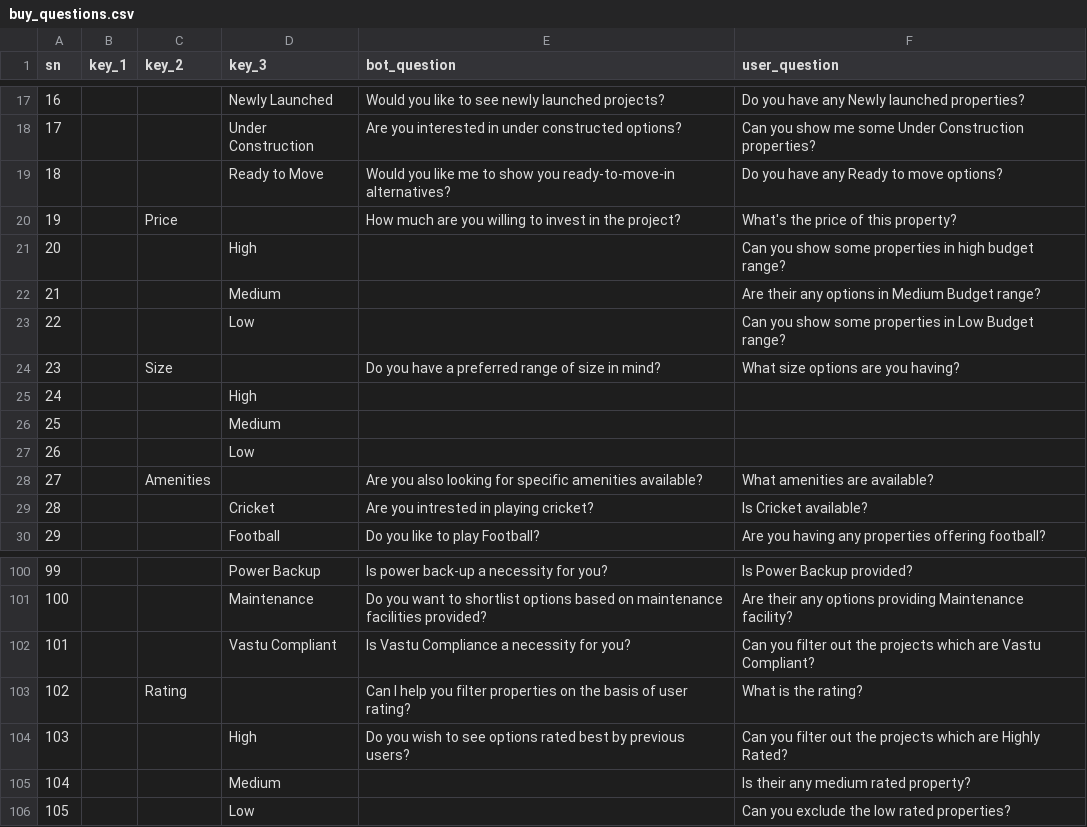
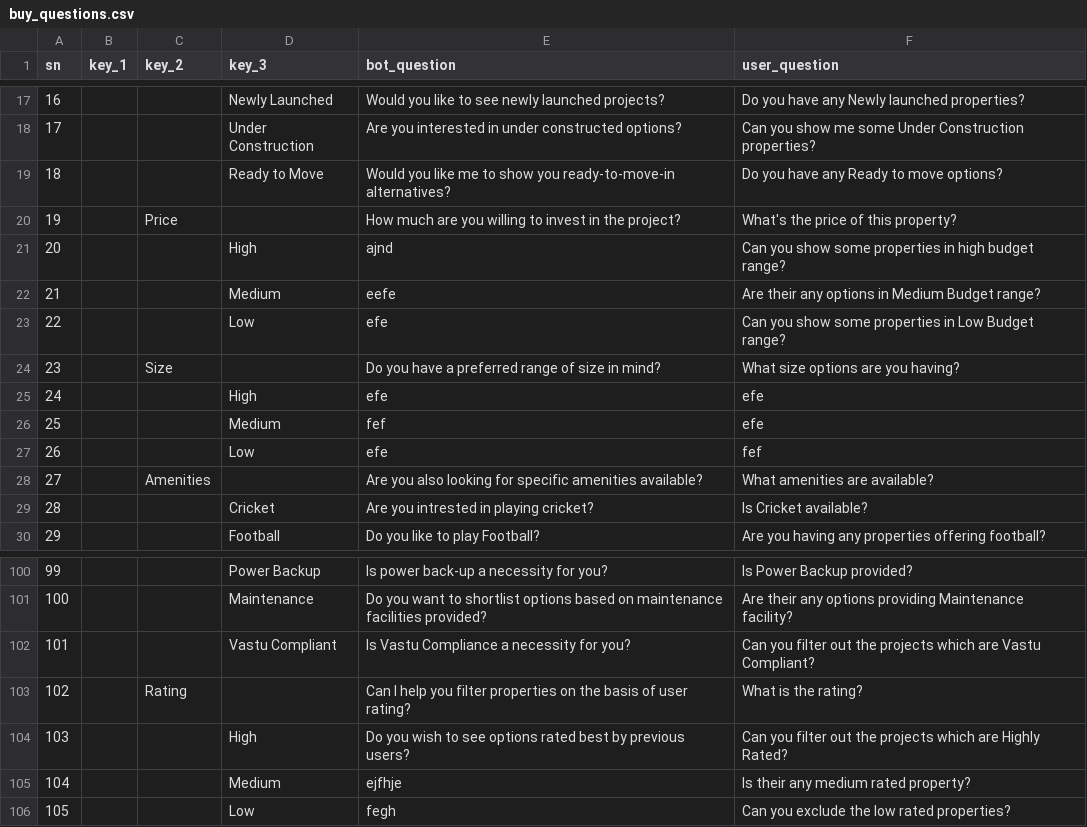
Before and after one commit to utk12/chatbot_old, a CSV file: Data/buy_questions.csv, drawn as a sheet; only a part is shown, gaps mark what is left out.

```diff
--- a/Data/buy_questions.csv
+++ b/Data/buy_questions.csv
@@ -20,9 +20,9 @@ sn,key_1,key_2,key_3,bot_question,user_question
 19,,Price,,How much are you willing to invest in the project?,What's the price of this property?
-20,,,High,,Can you show some properties in high budget range?
-21,,,Medium,,Are their any options in Medium Budget range?
-22,,,Low,,Can you show some properties in Low Budget range?
+20,,,High,ajnd,Can you show some properties in high budget range?
+21,,,Medium,eefe,Are their any options in Medium Budget range?
+22,,,Low,efe,Can you show some properties in Low Budget range?
 23,,Size,,Do you have a preferred range of size in mind?,What size options are you having?
-24,,,High,,
-25,,,Medium,,
-26,,,Low,,
+24,,,High,efe,efe
+25,,,Medium,fef,efe
+26,,,Low,efe,fef
 27,,Amenities,,Are you also looking for specific amenities available?,What amenities are available?
@@ -104,3 +104,3 @@ sn,key_1,key_2,key_3,bot_question,user_question
 103,,,High,Do you wish to see options rated best by previous users?,Can you filter out the projects which are Highly Rated?
-104,,,Medium,,Is their any medium rated property?
-105,,,Low,,Can you exclude the low rated properties?
+104,,,Medium,ejfhje,Is their any medium rated property?
+105,,,Low,fegh,Can you exclude the low rated properties?
```
Also changed, not shown: 8 other files.
